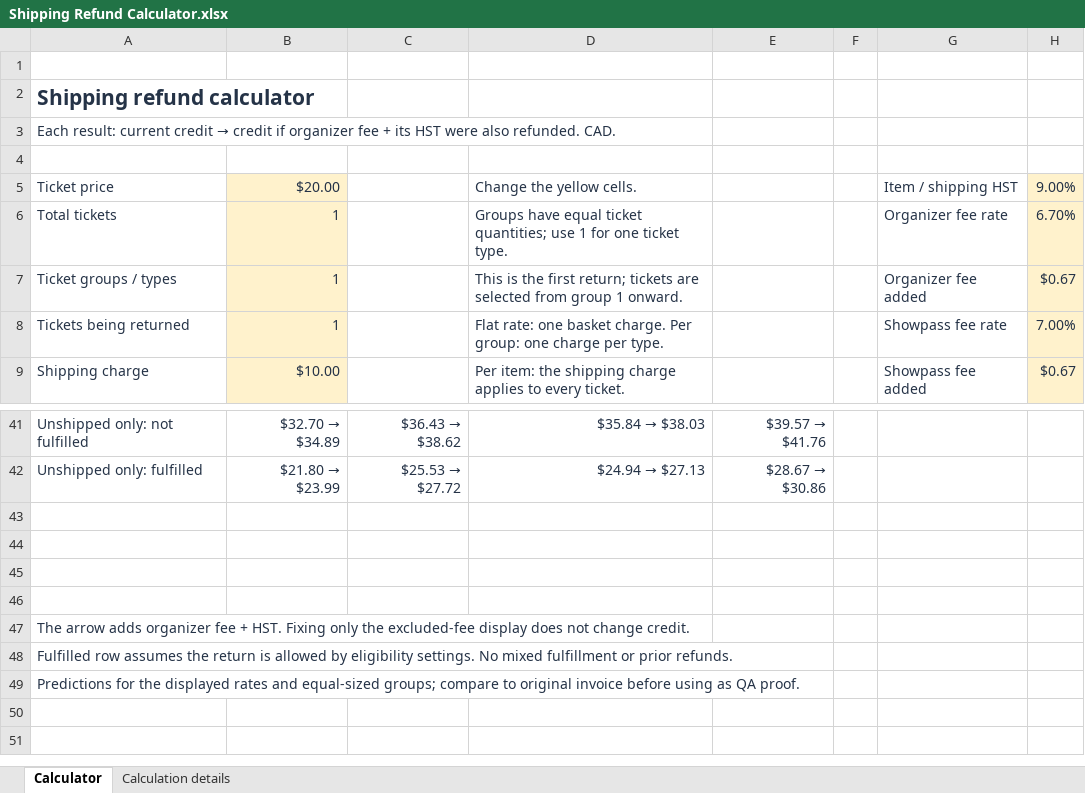
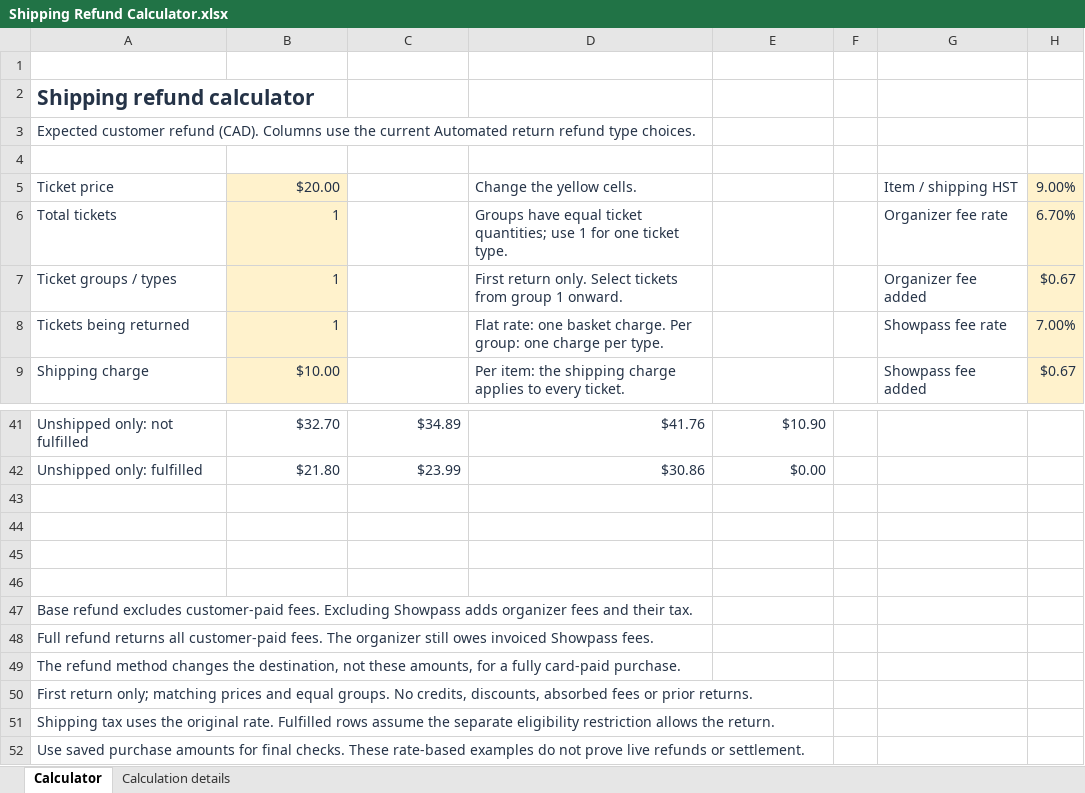
Before and after one commit to chvaldez1/Showpass-QA-Vault, an Excel workbook: outputs/refund-shipping-2026-10-13/Shipping Refund Calculator.xlsx, sheet Calculator, drawn as a sheet; only a part is shown, gaps mark what is left out; values as stored, in another font and other column widths than the file's, no borders; removed rows and columns are numbered as before the commit, all else as after; the diff covers the shown part only; the diff names each change by its address in the sheet, - before the commit and + after, or states it on an @@ line.

```diff
--- a/outputs/refund-shipping-2026-10-13/Shipping Refund Calculator.xlsx (sheet Calculator)
+++ b/outputs/refund-shipping-2026-10-13/Shipping Refund Calculator.xlsx (sheet Calculator)
@@ A3: Each result: current credit → credit if organizer fee + its HST were also refunded. CAD. → Expected customer refund (CAD). Columns use the current Automated return refund type choices. @@
-D7: This is the first return; tickets are selected from group…
+D7: First return only. Select tickets from group…
@@ B41: $32.70 → $34.89 → $32.70 @@
@@ C41: $36.43 → $38.62 → $34.89 @@
@@ D41: $35.84 → $38.03 → $41.76 @@
@@ E41: $39.57 → $41.76 → $10.90 @@
-row 42: Unshipped only: fulfilled | $21.80 → $23.99 | $25.53 → $27.72 | $24.94 → $27.13 | $28.67 → $30.86
+row 42: Unshipped only: fulfilled | $21.80 | $23.99 | $30.86 | $0.00
-A47: The arrow adds organizer fee + HST. Fixing only the excluded-fee display does not change credit.
+A47: Base refund excludes customer-paid fees. Excluding Showpass adds organizer fees and their tax.
-A48: Fulfilled row assumes the return is allowed by eligibility settings. No mixed fulfillment or prior refunds.
+A48: Full refund returns all customer-paid fees. The organizer still owes invoiced Showpass fees.
-A49: Predictions for the displayed rates and equal-sized groups; compare to original invoice before using as QA proof.
+A49: The refund method changes the destination, not these amounts, for a fully card-paid purchase.
+row 50: First return only; matching prices and equal groups. No credits, discounts, absorbed fees or prior returns.
+row 51: Shipping tax uses the original rate. Fulfilled rows assume the separate eligibility restriction allows the return.
+row 52: Use saved purchase amounts for final checks. These rate-based examples do not prove live refunds or settlement.
```
Also changed, not shown: 8 added rows, 8 removed rows, 36 edited cells and cell formats elsewhere in this sheet, sheet Calculation details, outputs/refund-shipping-2026-10-13/Independent Refund Calculator.xlsx, 23 other files.
